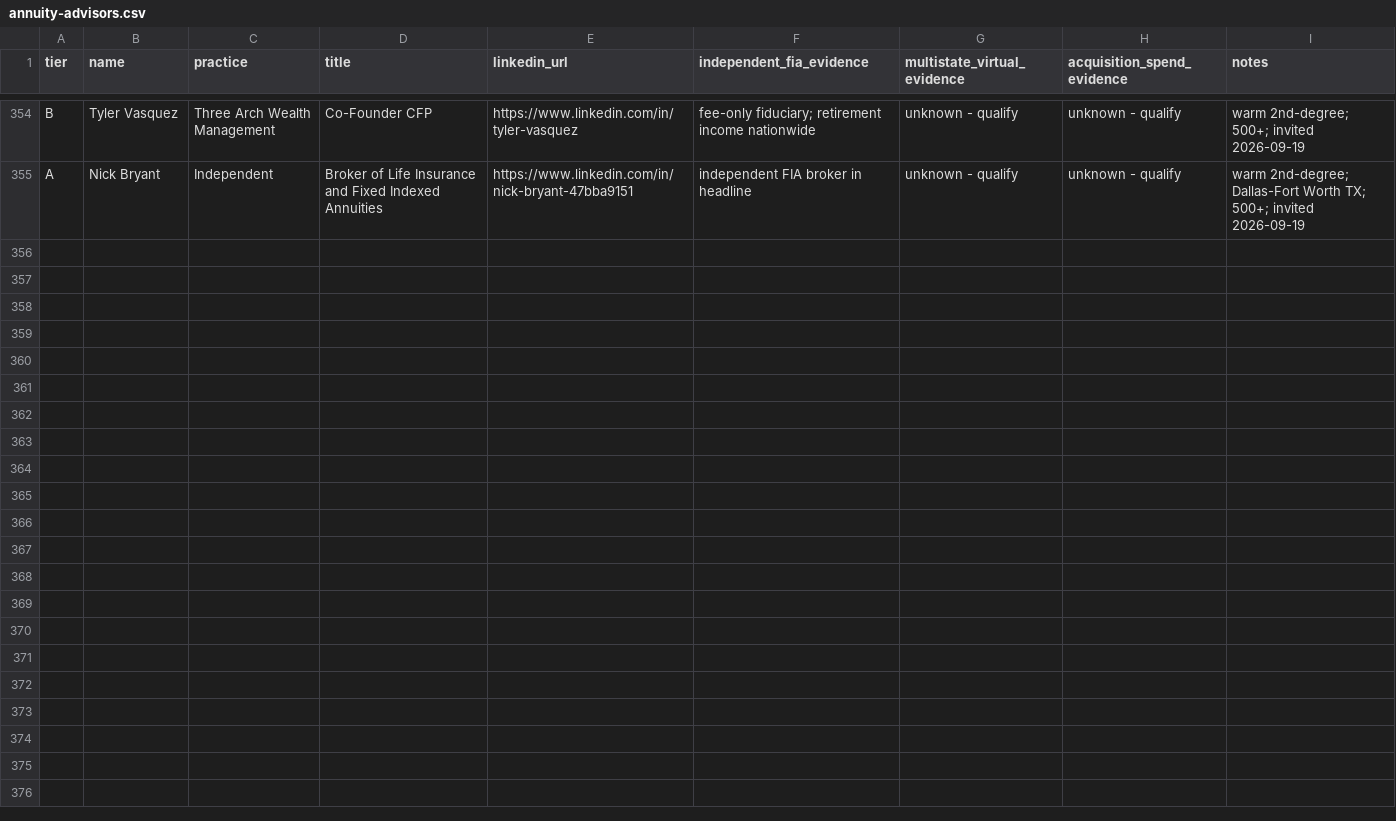
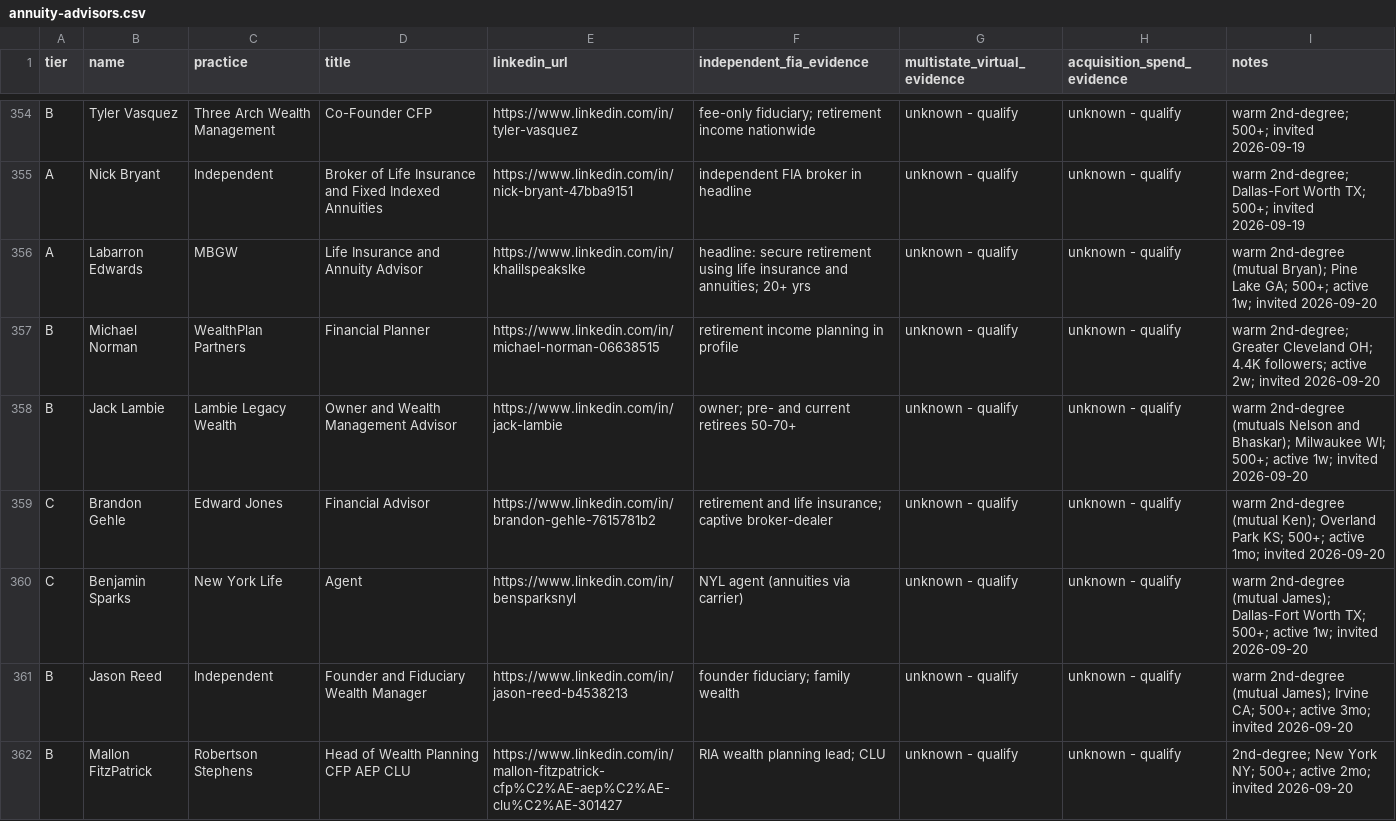
Before and after one commit to varunsathyanarayanan-1515/Outreach, a CSV file: context_docs/annuity/annuity-advisors.csv, drawn as a sheet; only a part is shown, gaps mark what is left out; the diff covers the shown part only; the diff names each change by its address in the sheet, - before the commit and + after, or states it on an @@ line.

```diff
--- a/context_docs/annuity/annuity-advisors.csv
+++ b/context_docs/annuity/annuity-advisors.csv
+row 356: A | Labarron Edwards | MBGW | Life Insurance and Annuity Advisor | https://www.linkedin.com/in/khalilspeakslke | headline: secure retirement using life insurance and annuities; 20+ yrs | unknown - qualify | unknown - qualify | warm 2nd-degree (mutual Bryan); Pine Lake GA; 500+; active 1w; invited 2026-09-20
+row 357: B | Michael Norman | WealthPlan Partners | Financial Planner | https://www.linkedin.com/in/michael-norman-06638515 | retirement income planning in profile | unknown - qualify | unknown - qualify | warm 2nd-degree; Greater Cleveland OH; 4.4K followers; active 2w; invited 2026-09-20
+row 358: B | Jack Lambie | Lambie Legacy Wealth | Owner and Wealth Management Advisor | https://www.linkedin.com/in/jack-lambie | owner; pre- and current retirees 50-70+ | unknown - qualify | unknown - qualify | warm 2nd-degree (mutuals Nelson and Bhaskar); Milwaukee WI; 500+; active 1w; invited 2026-09-20
+row 359: C | Brandon Gehle | Edward Jones | Financial Advisor | https://www.linkedin.com/in/brandon-gehle-7615781b2 | retirement and life insurance; captive broker-dealer | unknown - qualify | unknown - qualify | warm 2nd-degree (mutual Ken); Overland Park KS; 500+; active 1mo; invited 2026-09-20
+row 360: C | Benjamin Sparks | New York Life | Agent | https://www.linkedin.com/in/bensparksnyl | NYL agent (annuities via carrier) | unknown - qualify | unknown - qualify | warm 2nd-degree (mutual James); Dallas-Fort Worth TX; 500+; active 1w; invited 2026-09-20
+row 361: B | Jason Reed | Independent | Founder and Fiduciary Wealth Manager | https://www.linkedin.com/in/jason-reed-b4538213 | founder fiduciary; family wealth | unknown - qualify | unknown - qualify | warm 2nd-degree (mutual James); Irvine CA; 500+; active 3mo; invited 2026-09-20
+row 362: B | Mallon FitzPatrick | Robertson Stephens | Head of Wealth Planning CFP AEP CLU | https://www.linkedin.com/in/mallon-fitzpatrick-cfp%C2%AE-aep%C2%AE-clu%C2%AE-301427 | RIA wealth planning lead; CLU | unknown - qualify | unknown - qualify | 2nd-degree; New York NY; 500+; active 2mo; invited 2026-09-20
```
Also changed, not shown: 6 added rows elsewhere in this file, context_docs/annuity/annuity-dm-log.csv.
